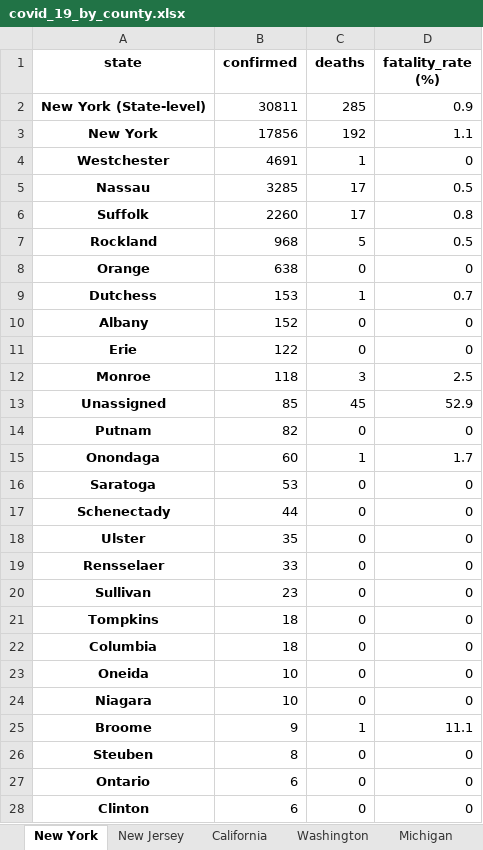
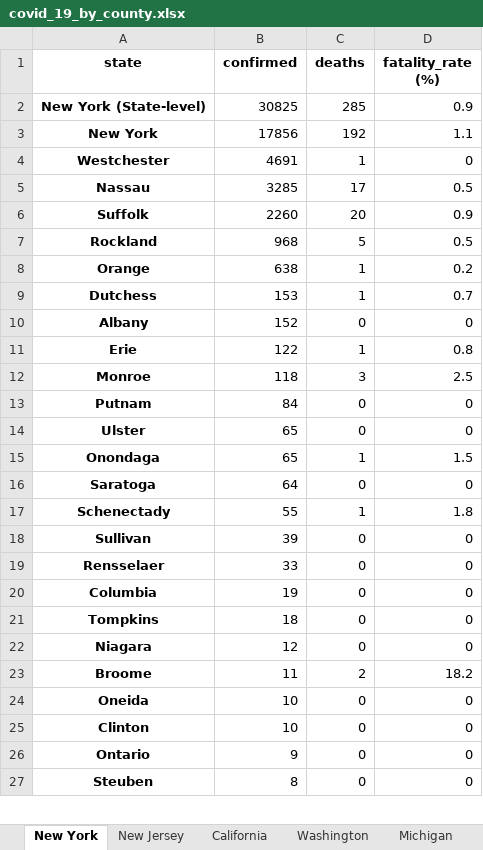
Before and after one commit to apgr0ss/covid19-scraper, an Excel workbook: covid_19_by_county.xlsx, sheet New York, drawn as a sheet; only a part is shown; values as stored, in another font and other column widths than the file's, no borders; removed rows and columns are numbered as before the commit, all else as after; the diff covers the shown part only; the diff names each change by its address in the sheet, - before the commit and + after, or states it on an @@ line.

```diff
--- a/covid_19_by_county.xlsx (sheet New York)
+++ b/covid_19_by_county.xlsx (sheet New York)
-B2 (confirmed): 30811
+B2 (confirmed): 30825
-C6 (deaths): 17
+C6 (deaths): 20
-D6 (fatality_rate (%)): 0.8
+D6 (fatality_rate (%)): 0.9
-C8 (deaths): 0
+C8 (deaths): 1
-D8 (fatality_rate (%)): 0
+D8 (fatality_rate (%)): 0.2
-C11 (deaths): 0
+C11 (deaths): 1
-D11 (fatality_rate (%)): 0
+D11 (fatality_rate (%)): 0.8
-row 13: Unassigned | 85 | 45 | 52.9
-B13 (confirmed): 82
+B13 (confirmed): 84
+row 14: Ulster | 65 | 0 | 0
-B15 (confirmed): 60
+B15 (confirmed): 65
-D15 (fatality_rate (%)): 1.7
+D15 (fatality_rate (%)): 1.5
-B16 (confirmed): 53
+B16 (confirmed): 64
-B17 (confirmed): 44
+B17 (confirmed): 55
-C17 (deaths): 0
+C17 (deaths): 1
-D17 (fatality_rate (%)): 0
+D17 (fatality_rate (%)): 1.8
-A18 (state): Ulster
+A18 (state): Sullivan
-B18 (confirmed): 35
+B18 (confirmed): 39
-A20 (state): Sullivan
+A20 (state): Columbia
-B20 (confirmed): 23
+B20 (confirmed): 19
-A22 (state): Columbia
+A22 (state): Niagara
-B22 (confirmed): 18
+B22 (confirmed): 12
+row 23: Broome | 11 | 2 | 18.2
-A25 (state): Niagara
+A25 (state): Clinton
-row 25: Broome | 9 | 1 | 11.1
+row 26: Ontario | 9 | 0 | 0
-row 27: Ontario | 6 | 0 | 0
-row 28: Clinton | 6 | 0 | 0
```
Also changed, not shown: 7 added rows, 6 removed rows and 3 edited cells elsewhere in this sheet, sheet Virginia, sheet Missouri, sheet Tennessee, sheet Pennsylvania, sheet South Carolina, sheet Texas, 22 more sheets, other sheet tabs, 1 other file.
